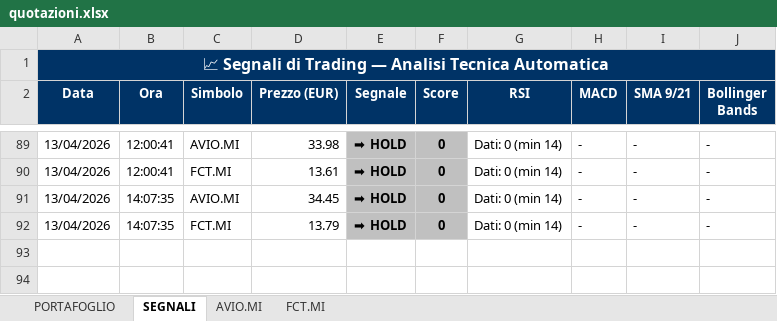
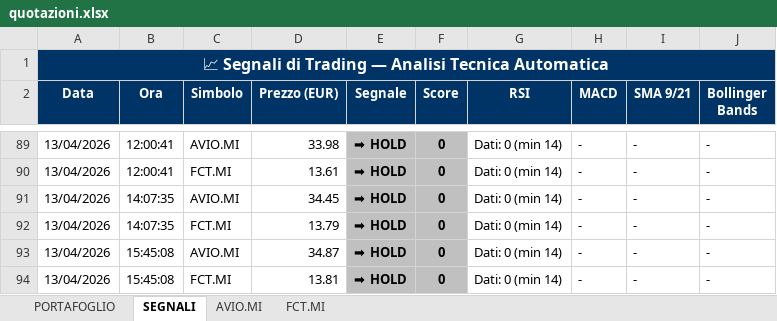
Before and after one commit to GianluGreco/stock_monitor, an Excel workbook: output/quotazioni.xlsx, sheet SEGNALI, drawn as a sheet; only a part is shown, gaps mark what is left out; values as stored, in another font and other column widths than the file's, no borders; the diff names each change by its address in the sheet, - before the commit and + after, or states it on an @@ line.

```diff
--- a/output/quotazioni.xlsx (sheet SEGNALI)
+++ b/output/quotazioni.xlsx (sheet SEGNALI)
+row 93: 13/04/2026 | 15:45:08 | AVIO.MI | 34.87 | ➡ HOLD | 0 | Dati: 0 (min 14) | - | - | -
+row 94: 13/04/2026 | 15:45:08 | FCT.MI | 13.81 | ➡ HOLD | 0 | Dati: 0 (min 14) | - | - | -
```
Also changed, not shown: sheet PORTAFOGLIO, sheet FCT.MI, sheet AVIO.MI, 2 other files.
